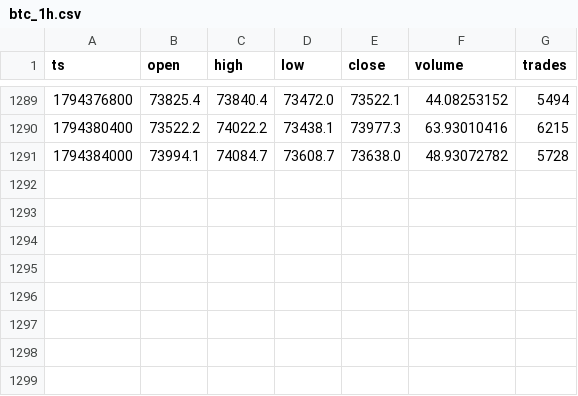
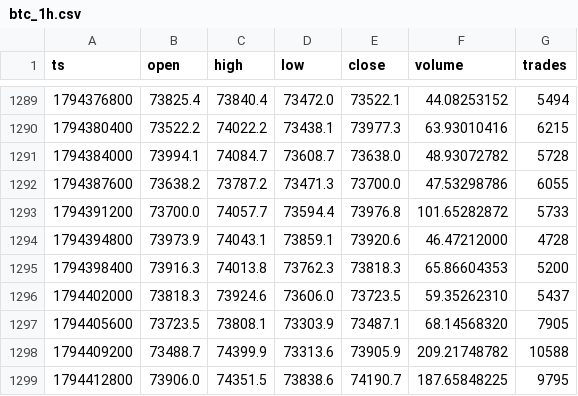
Before and after one commit to Alex-1101/btc-data-collector, a CSV file: data/btc_1h.csv, drawn as a sheet; only a part is shown, gaps mark what is left out.

Commit message:
data 2026-11-11T17:18Z

```diff
--- a/data/btc_1h.csv
+++ b/data/btc_1h.csv
@@ -1291 +1291,9 @@ ts,open,high,low,close,volume,trades
 1794384000,73994.1,74084.7,73608.7,73638.0,48.93072782,5728
+1794387600,73638.2,73787.2,73471.3,73700.0,47.53298786,6055
+1794391200,73700.0,74057.7,73594.4,73976.8,101.65282872,5733
+1794394800,73973.9,74043.1,73859.1,73920.6,46.47212000,4728
+1794398400,73916.3,74013.8,73762.3,73818.3,65.86604353,5200
+1794402000,73818.3,73924.6,73606.0,73723.5,59.35262310,5437
+1794405600,73723.5,73808.1,73303.9,73487.1,68.14568320,7905
+1794409200,73488.7,74399.9,73313.6,73905.9,209.21748782,10588
+1794412800,73906.0,74351.5,73838.6,74190.7,187.65848225,9795
```
Also changed, not shown: data/funding.csv, 2 other files.
